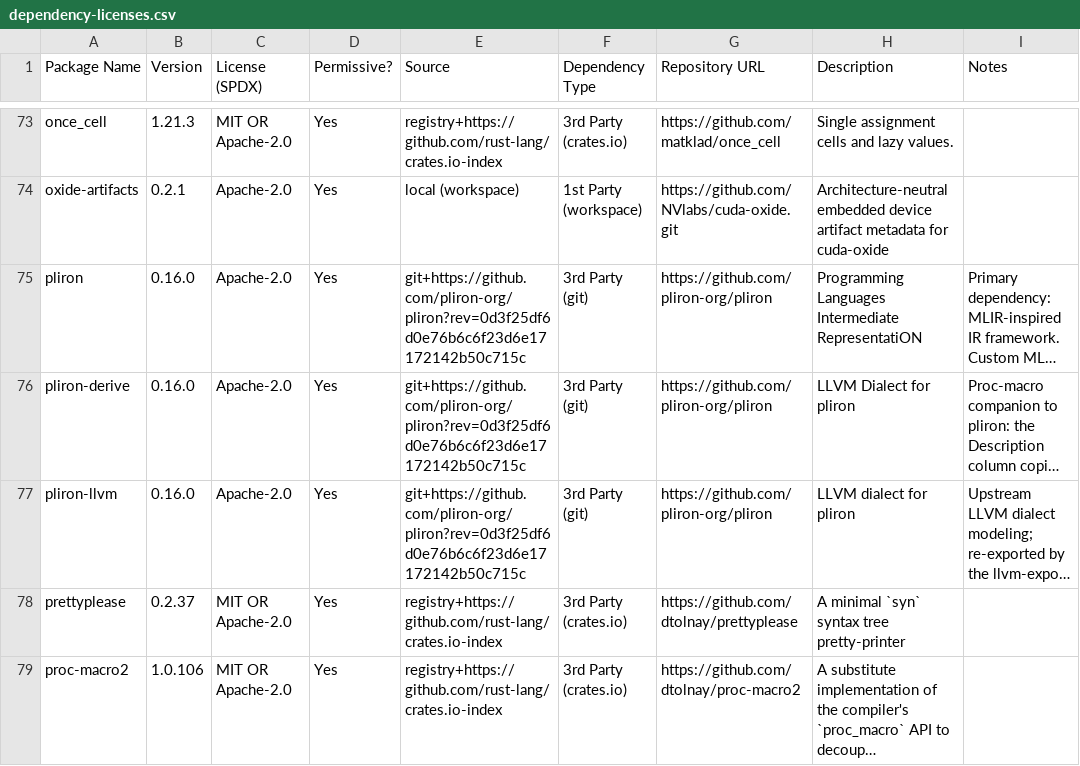
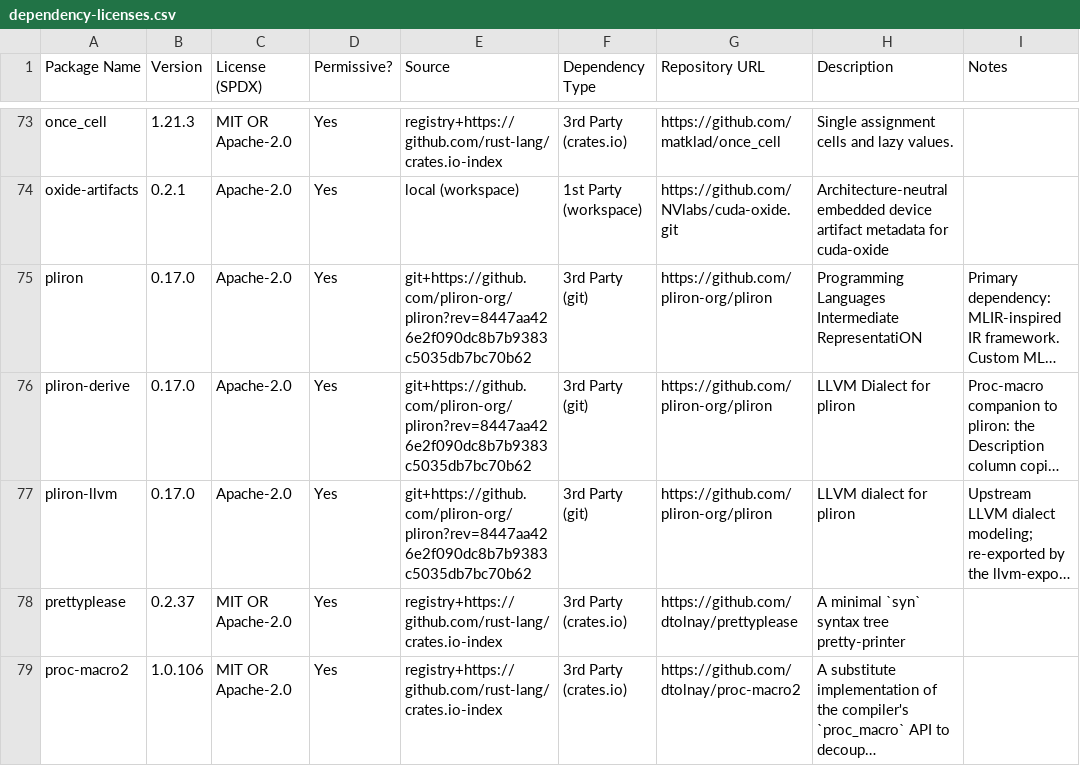
Before and after one commit to CompilerFans/cuda-oxide, a CSV file: dependency-licenses.csv, drawn as a sheet; only a part is shown, gaps mark what is left out; long unchanged cells end in …; the diff names each change by its address in the sheet, - before the commit and + after, or states it on an @@ line.

Commit message:
chore(deps): update Pliron for explicit struct layouts (#919)
* chore(deps): update Pliron for explicit struct layouts

Signed-off-by: Raul Estrada <raulestradaa@gmail.com>

* fix(llvm-export): fail closed on packed struct types in the textual exporter

The pliron bump to 8447aa42 introduces explicit StructLayout, but this
branch only prints the unpacked `{ ... }` spelling. A future Packed
struct reaching export_type would silently print as unpacked and change
the in-memory layout LLVM computes. Error out with a clear message
instead, and add a unit test constructing a Packed struct and asserting
the export fails.

Review follow-up for #919; real packed printing lands separately.

---------

Signed-off-by: Raul Estrada <raulestradaa@gmail.com>
Co-authored-by: nihalpasham <nihalp@nvidia.com>

```diff
--- a/dependency-licenses.csv
+++ b/dependency-licenses.csv
-B75:B77 (Version): 0.16.0
+B75:B77 (Version): 0.17.0
-E75:E77 (Source): git+https://github.com/pliron-org/pliron?rev=0d3f25df6d0e76b6c6f23d6e17172142b50c715c
+E75:E77 (Source): git+https://github.com/pliron-org/pliron?rev=8447aa426e2f090dc8b7b9383c5035db7bc70b62
```
Also changed, not shown: 26 other files.
